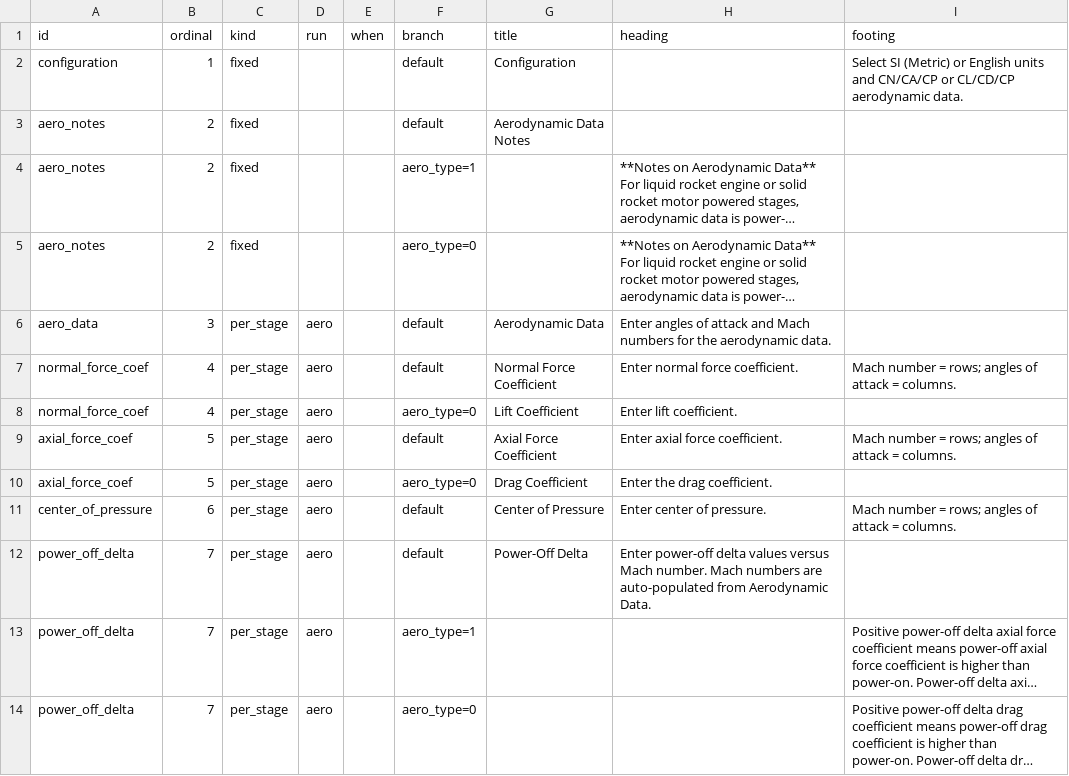
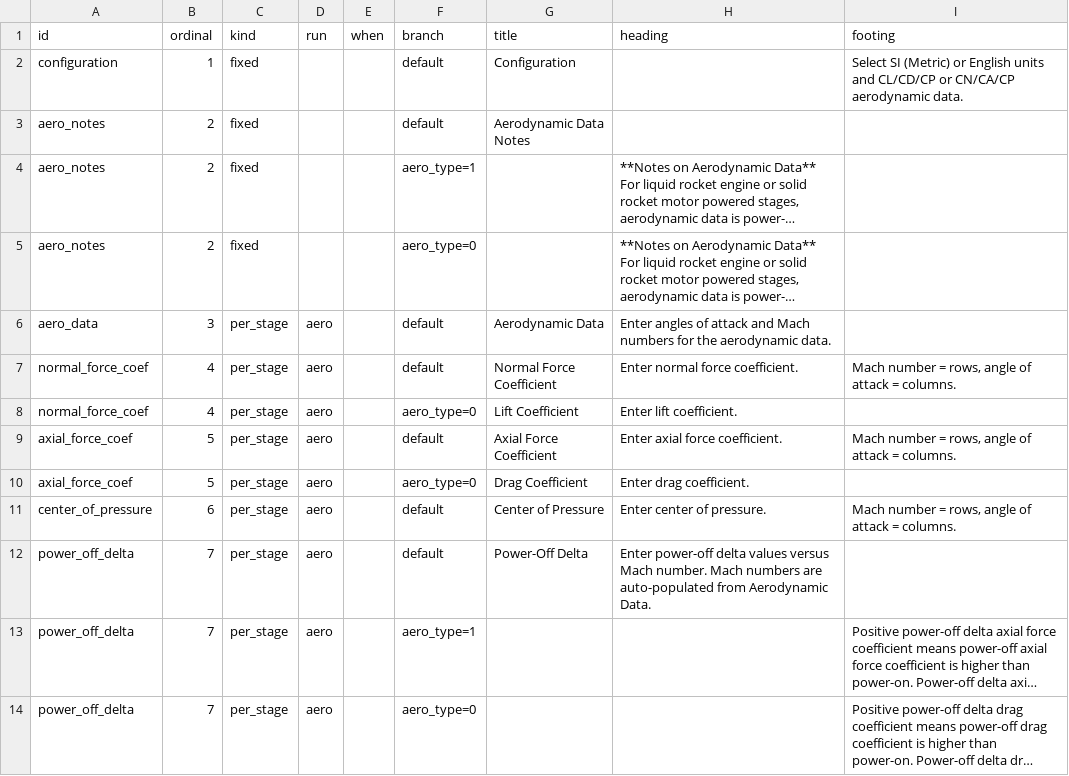
Before and after one commit to JohnCoker/roinput, a CSV file: metadata/pages.csv, drawn as a sheet; only a part is shown; long unchanged cells end in …; the diff covers the shown part only; the diff names each change by its address in the sheet, - before the commit and + after, or states it on an @@ line.

```diff
--- a/metadata/pages.csv
+++ b/metadata/pages.csv
-I2 (footing): …units and CN/CA/CP or CL/CD/CP aerodynamic data.
+I2 (footing): …units and CL/CD/CP or CN/CA/CP aerodynamic data.
-I7 (footing): …number = rows; angles of attack…
+I7 (footing): …number = rows, angle of attack…
-I9 (footing): …number = rows; angles of attack…
+I9 (footing): …number = rows, angle of attack…
-H10 (heading): Enter the drag coefficient.
+H10 (heading): Enter drag coefficient.
-I11 (footing): …number = rows; angles of attack…
+I11 (footing): …number = rows, angle of attack…
```
Also changed, not shown: 1 added row and 4 edited cells elsewhere in this file, 11 other files.
